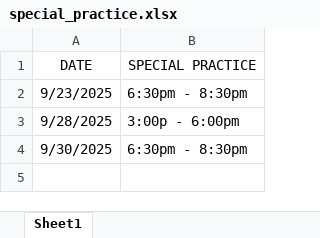
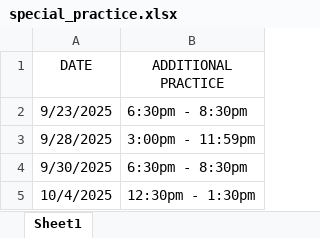
Before and after one commit to YSayaovong/Worship-Analytics-Dashboard-Song-Usage-Trends-KPI-Tracking, an Excel workbook: special_practice/special_practice.xlsx, sheet Sheet1, drawn as a sheet; values as stored, in another font and other column widths than the file's, no borders; table styles not drawn; the diff names each change by its address in the sheet, - before the commit and + after, or states it on an @@ line.

Commit message:
Add files via upload

```diff
--- a/special_practice/special_practice.xlsx (sheet Sheet1)
+++ b/special_practice/special_practice.xlsx (sheet Sheet1)
-B1: SPECIAL PRACTICE
+B1: ADDITIONAL PRACTICE
-B3 (ADDITIONAL PRACTICE): 3:00p - 6:00pm
+B3 (ADDITIONAL PRACTICE): 3:00pm - 11:59pm
+row 5: 10/4/2025 | 12:30pm - 1:30pm
```
